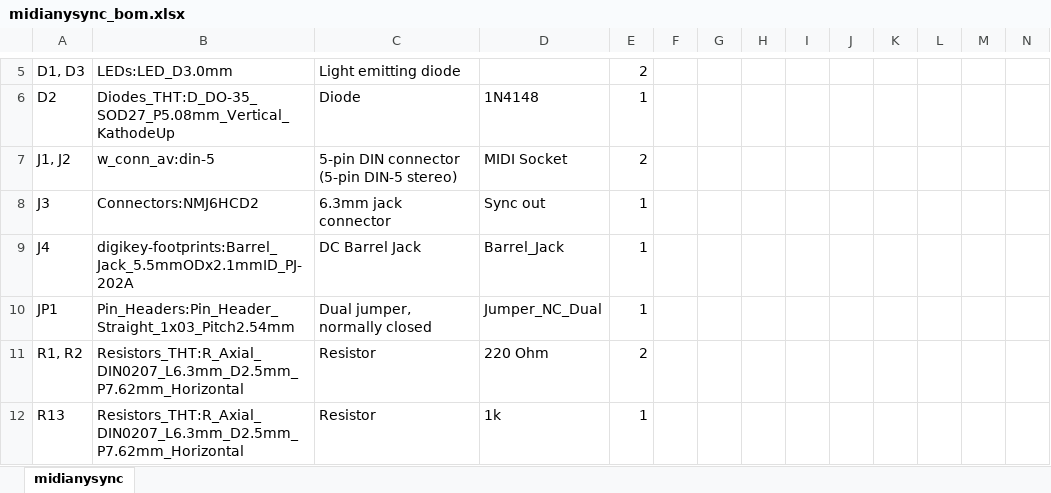
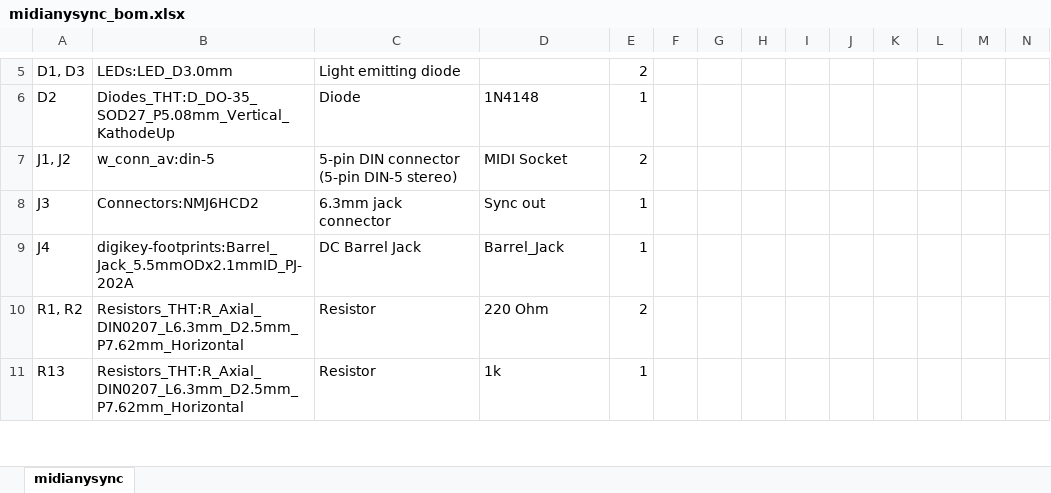
Before and after one commit to Deftaudio/Midi-boards, an Excel workbook: MidiAnySync/midianysync_bom.xlsx, sheet midianysync, drawn as a sheet; only a part is shown, gaps mark what is left out; values as stored, in another font and other column widths than the file's, no borders; rows hold the shown columns only; the diff names each change by its address in the sheet, - before the commit and + after, or states it on an @@ line.

Commit message:
Updated schematics to include a power jumper

```diff
--- a/MidiAnySync/midianysync_bom.xlsx (sheet midianysync)
+++ b/MidiAnySync/midianysync_bom.xlsx (sheet midianysync)
-row 10: JP1 | Pin_Headers:Pin_Header_Straight_1x03_Pitch2.54mm | Dual jumper, normally closed | Jumper_NC_Dual | 1
```
Also changed, not shown: MidiMerge2in5out/midimerge2in5out_bom.xlsx, MidiThru10/midithru10_bom.xlsx, 16 other files.
